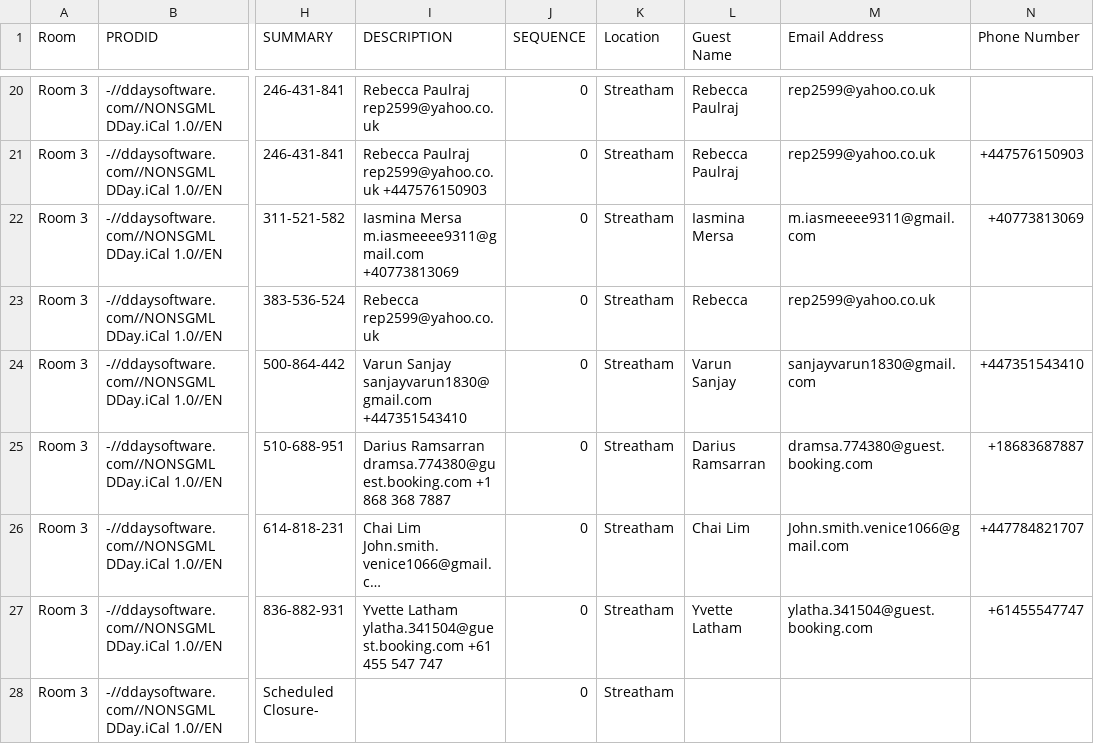
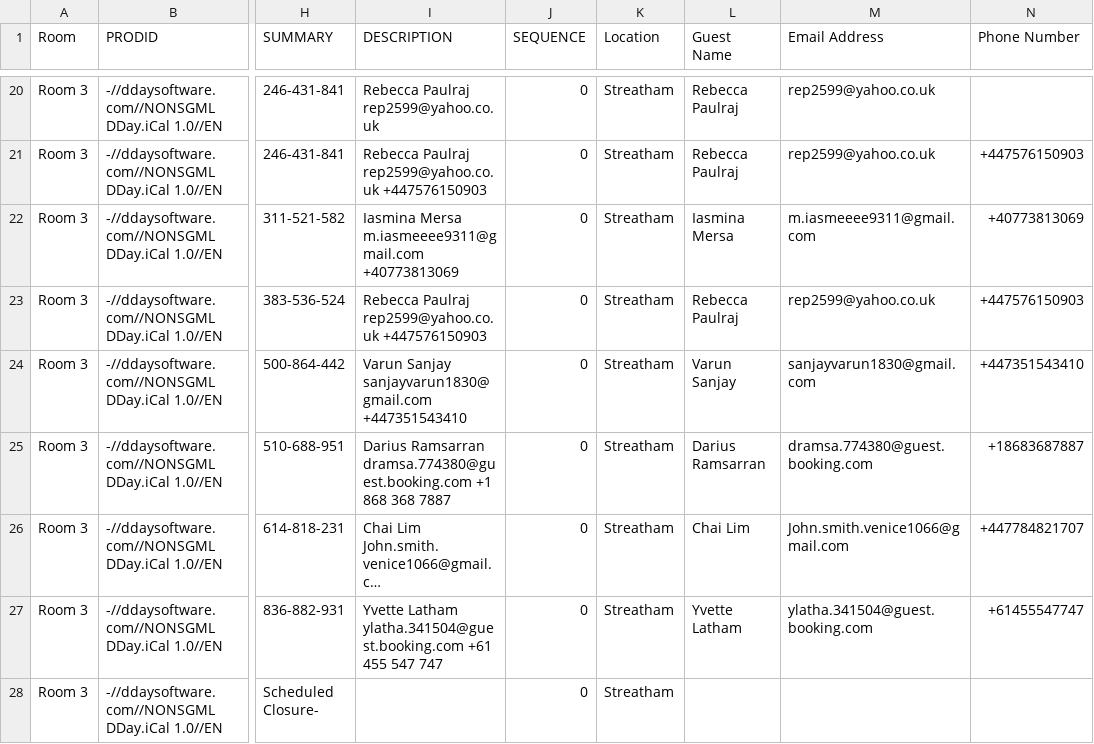
Before and after one commit to McConnell-Properties/ttlock-auto-codes, a CSV file: automation-data/bookings.csv, drawn as a sheet; only a part is shown, gaps mark what is left out; long unchanged cells end in …; the diff names each change by its address in the sheet, - before the commit and + after, or states it on an @@ line.

Commit message:
Update bookings.csv from GAS

```diff
--- a/automation-data/bookings.csv
+++ b/automation-data/bookings.csv
-I23 (DESCRIPTION): Rebecca rep2599@yahoo.co.uk
+I23 (DESCRIPTION): Rebecca Paulraj rep2599@yahoo.co.uk +447576150903
-L23 (Guest Name): Rebecca
+L23 (Guest Name): Rebecca Paulraj
-N23 (Phone Number): (empty)
+N23 (Phone Number): +447576150903
```
